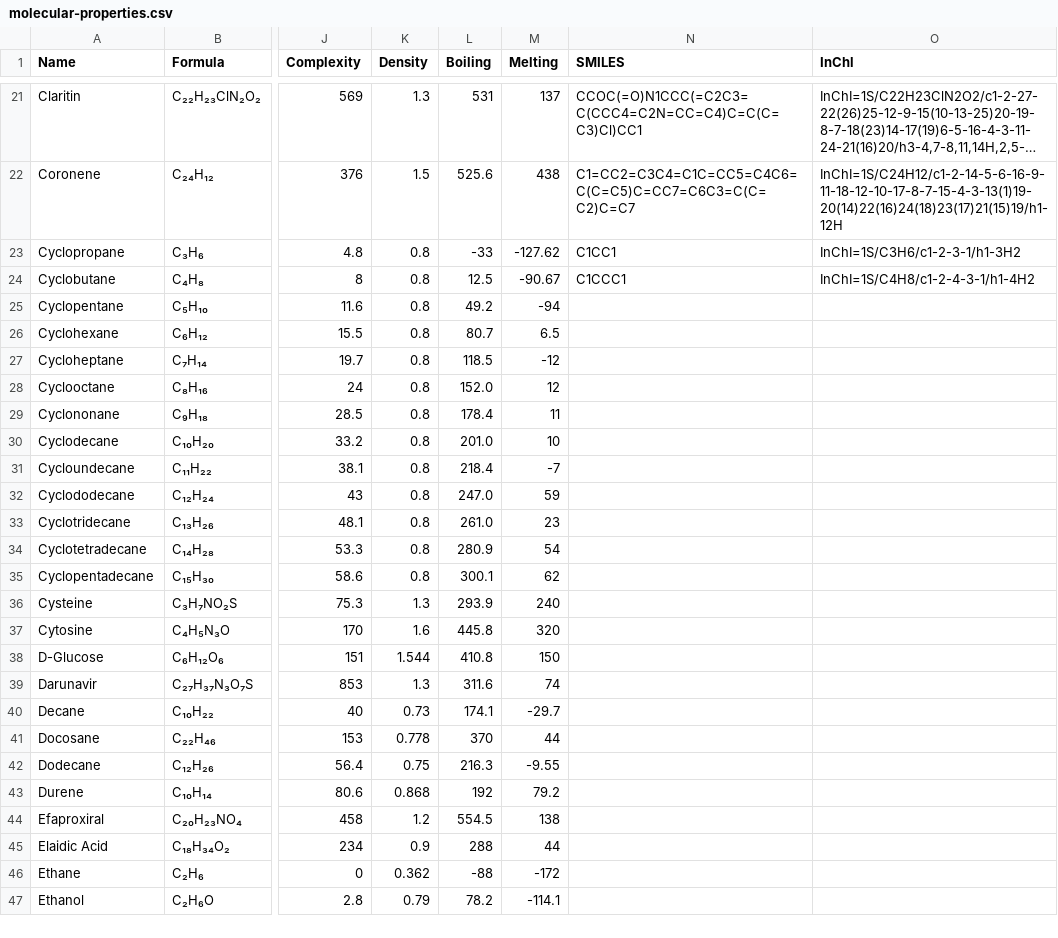
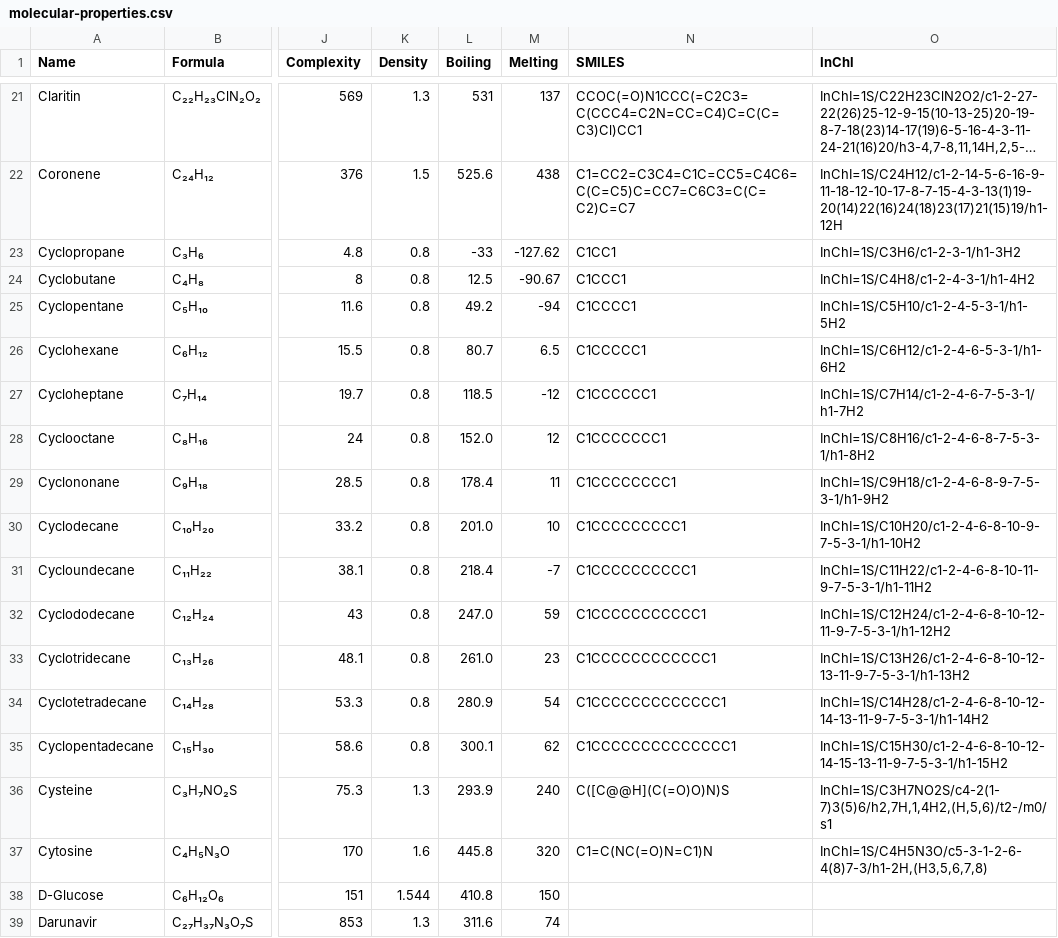
Before and after one commit to Institute-for-Future-Intelligence/aims, a CSV file: src/assets/molecular-properties.csv, drawn as a sheet; only a part is shown, gaps mark what is left out; the shorter side is filled out with more unchanged rows; long unchanged cells end in …; the diff names each change by its address in the sheet, - before the commit and + after, or states it on an @@ line.

```diff
--- a/src/assets/molecular-properties.csv
+++ b/src/assets/molecular-properties.csv
-N25 (SMILES): (empty)
+N25 (SMILES): C1CCCC1
-O25 (InChl): (empty)
+O25 (InChl): InChI=1S/C5H10/c1-2-4-5-3-1/h1-5H2
-N26 (SMILES): (empty)
+N26 (SMILES): C1CCCCC1
-O26 (InChl): (empty)
+O26 (InChl): InChI=1S/C6H12/c1-2-4-6-5-3-1/h1-6H2
-N27 (SMILES): (empty)
+N27 (SMILES): C1CCCCCC1
-O27 (InChl): (empty)
+O27 (InChl): InChI=1S/C7H14/c1-2-4-6-7-5-3-1/h1-7H2
-N28 (SMILES): (empty)
+N28 (SMILES): C1CCCCCCC1
-O28 (InChl): (empty)
+O28 (InChl): InChI=1S/C8H16/c1-2-4-6-8-7-5-3-1/h1-8H2
-N29 (SMILES): (empty)
+N29 (SMILES): C1CCCCCCCC1
-O29 (InChl): (empty)
+O29 (InChl): InChI=1S/C9H18/c1-2-4-6-8-9-7-5-3-1/h1-9H2
-N30 (SMILES): (empty)
+N30 (SMILES): C1CCCCCCCCC1
-O30 (InChl): (empty)
+O30 (InChl): InChI=1S/C10H20/c1-2-4-6-8-10-9-7-5-3-1/h1-10H2
-N31 (SMILES): (empty)
+N31 (SMILES): C1CCCCCCCCCC1
-O31 (InChl): (empty)
+O31 (InChl): InChI=1S/C11H22/c1-2-4-6-8-10-11-9-7-5-3-1/h1-11H2
-N32 (SMILES): (empty)
+N32 (SMILES): C1CCCCCCCCCCC1
-O32 (InChl): (empty)
+O32 (InChl): InChI=1S/C12H24/c1-2-4-6-8-10-12-11-9-7-5-3-1/h1-12H2
-N33 (SMILES): (empty)
+N33 (SMILES): C1CCCCCCCCCCCC1
-O33 (InChl): (empty)
+O33 (InChl): InChI=1S/C13H26/c1-2-4-6-8-10-12-13-11-9-7-5-3-1/h1-13H2
-N34 (SMILES): (empty)
+N34 (SMILES): C1CCCCCCCCCCCCC1
-O34 (InChl): (empty)
+O34 (InChl): InChI=1S/C14H28/c1-2-4-6-8-10-12-14-13-11-9-7-5-3-1/h1-14H2
-N35 (SMILES): (empty)
+N35 (SMILES): C1CCCCCCCCCCCCCC1
-O35 (InChl): (empty)
+O35 (InChl): InChI=1S/C15H30/c1-2-4-6-8-10-12-14-15-13-11-9-7-5-3-1/h1-15H2
-N36 (SMILES): (empty)
+N36 (SMILES): C([C@@H](C(=O)O)N)S
-O36 (InChl): (empty)
+O36 (InChl): InChI=1S/C3H7NO2S/c4-2(1-7)3(5)6/h2,7H,1,4H2,(H,5,6)/t2-/m0/s1
-N37 (SMILES): (empty)
+N37 (SMILES): C1=C(NC(=O)N=C1)N
-O37 (InChl): (empty)
+O37 (InChl): InChI=1S/C4H5N3O/c5-3-1-2-6-4(8)7-3/h1-2H,(H3,5,6,7,8)
```
Also changed, not shown: 2 other files.
